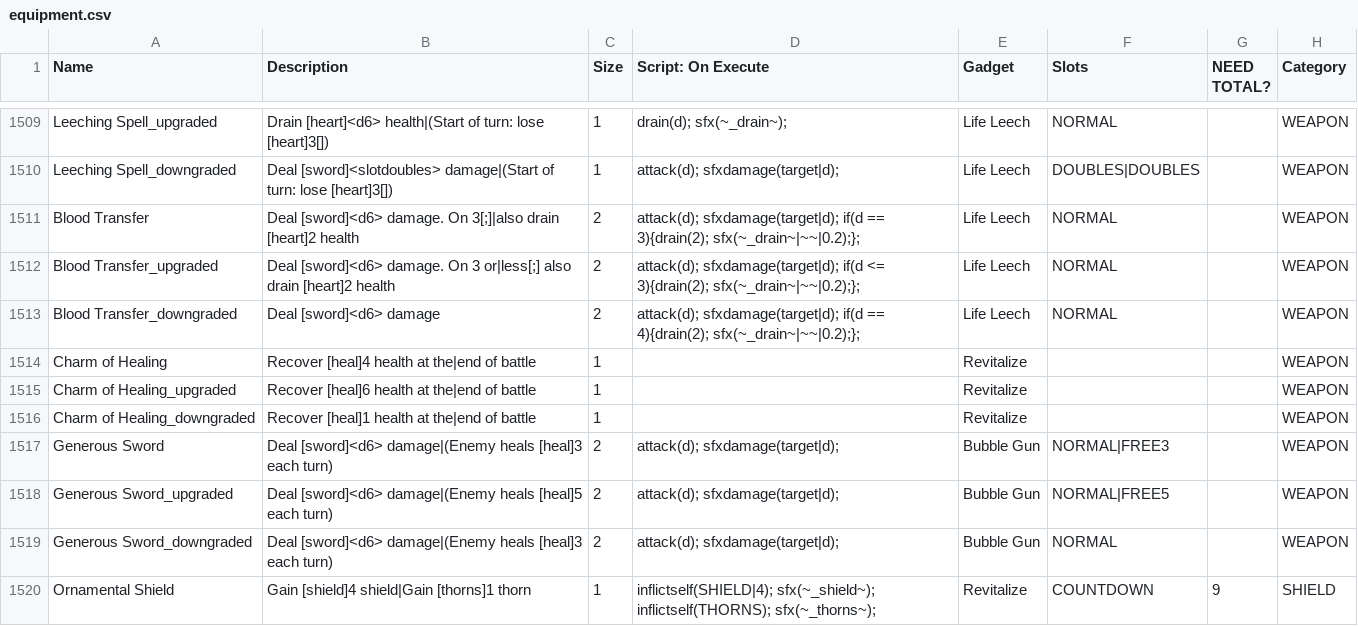
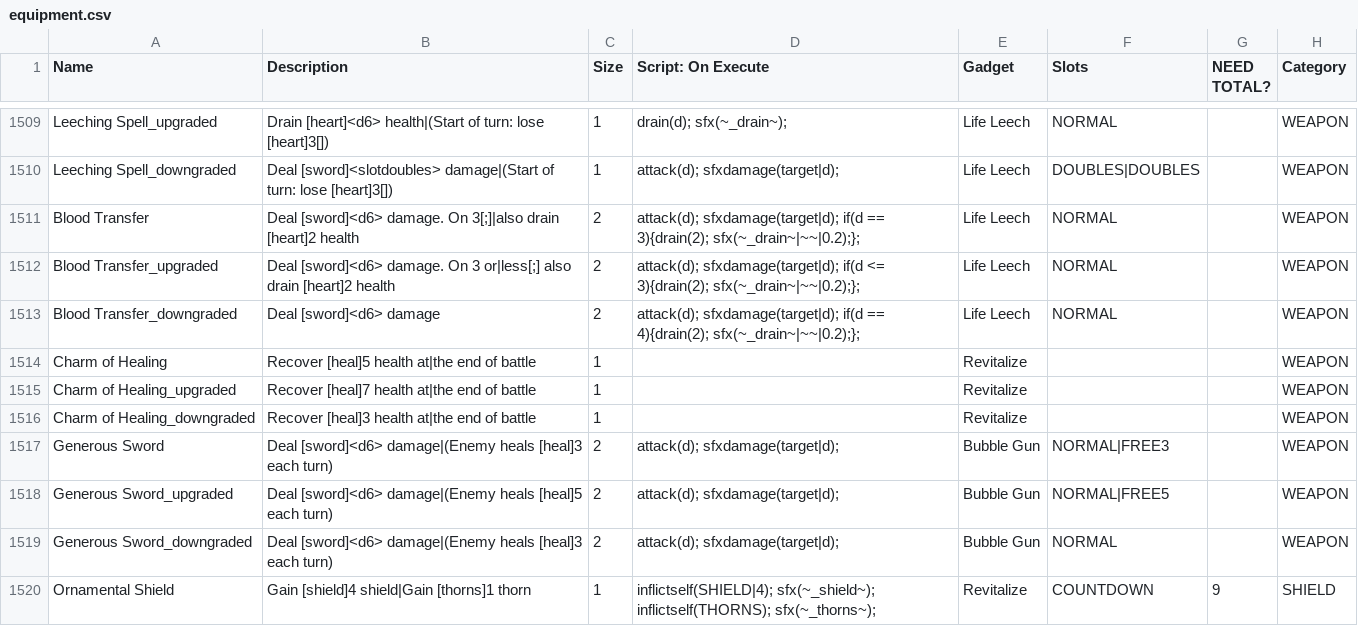
Before and after one commit to JuniorUdale/MoreFluff, a CSV file: _append/data/text/equipment.csv, drawn as a sheet; only a part is shown, gaps mark what is left out; the diff names each change by its address in the sheet, - before the commit and + after, or states it on an @@ line.

Commit message:
rebalanced charm of healing slightly

```diff
--- a/_append/data/text/equipment.csv
+++ b/_append/data/text/equipment.csv
-B1514 (Description): Recover [heal]4 health at the|end of battle
+B1514 (Description): Recover [heal]5 health at|the end of battle
-B1515 (Description): Recover [heal]6 health at the|end of battle
+B1515 (Description): Recover [heal]7 health at|the end of battle
-B1516 (Description): Recover [heal]1 health at the|end of battle
+B1516 (Description): Recover [heal]3 health at|the end of battle
```
